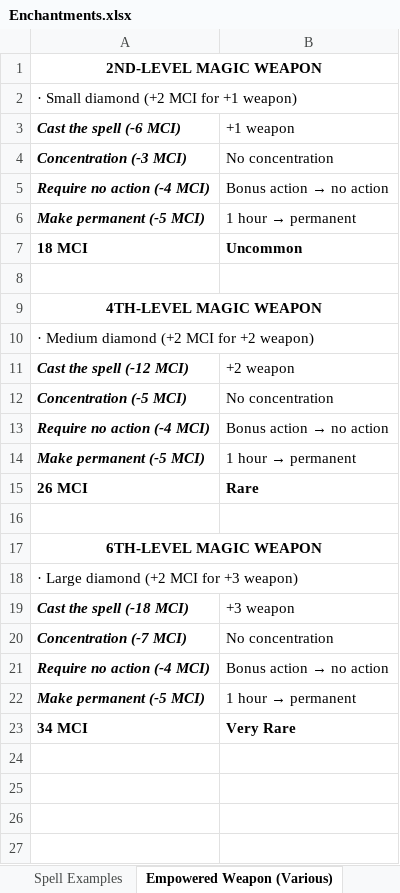
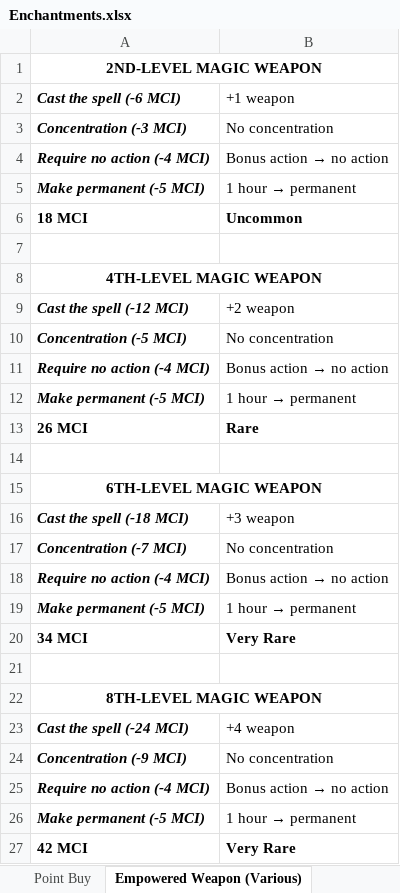
Before and after one commit to FurukizuKishi/materials_and_crafting, an Excel workbook: Enchantments/Enchantments.xlsx, sheet Empowered Weapon (Various), drawn as a sheet; values as stored, in another font and other column widths than the file's, no borders; removed rows and columns are numbered as before the commit, all else as after; the diff names each change by its address in the sheet, - before the commit and + after, or states it on an @@ line.

```diff
--- a/Enchantments/Enchantments.xlsx (sheet Empowered Weapon (Various))
+++ b/Enchantments/Enchantments.xlsx (sheet Empowered Weapon (Various))
-sheet tab: Spell Examples
-row 2: · Small diamond (+2 MCI for +1 weapon)
-row 10: · Medium diamond (+2 MCI for +2 weapon)
-row 18: · Large diamond (+2 MCI for +3 weapon)
+row 21: (empty)
+row 22: 8TH-LEVEL MAGIC WEAPON
+row 23: Cast the spell (-24 MCI) | +4 weapon
+row 24: Concentration (-9 MCI) | No concentration
+row 25: Require no action (-4 MCI) | Bonus action → no action
+row 26: Make permanent (-5 MCI) | 1 hour → permanent
+row 27: 42 MCI | Very Rare
```
Also changed, not shown: sheet Point Buy, sheet Sane Weapon Prices, other sheet tabs, Enchantments/Items/Legendary.xlsx, Enchantments/Items/Rare.xlsx, 14 other files.
